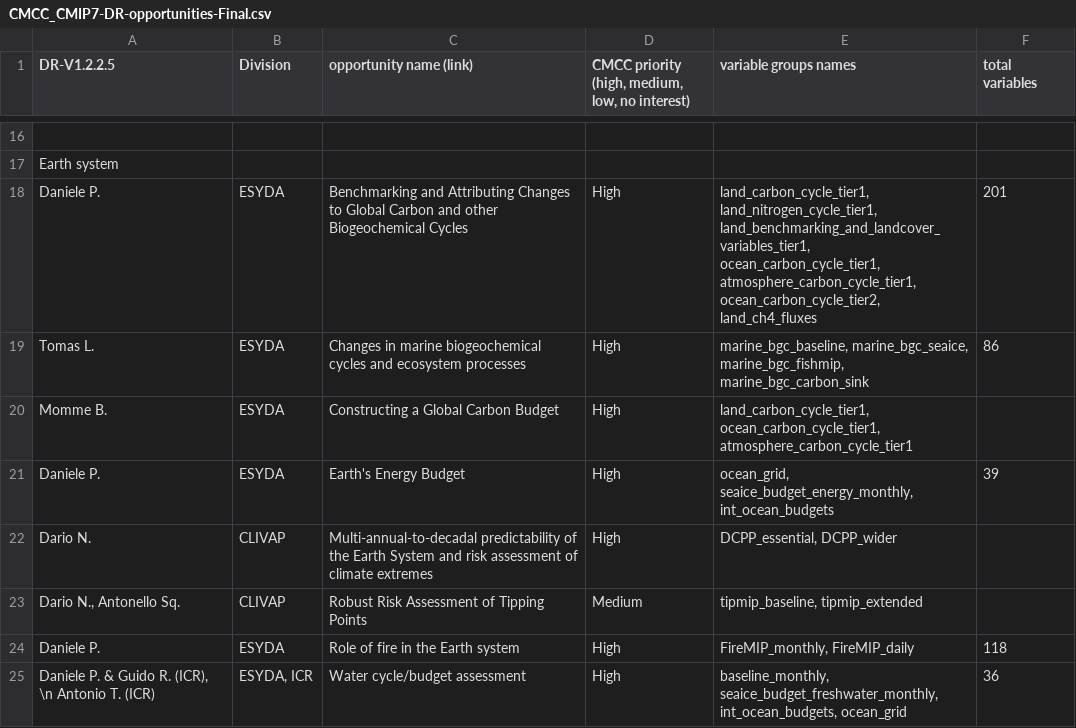
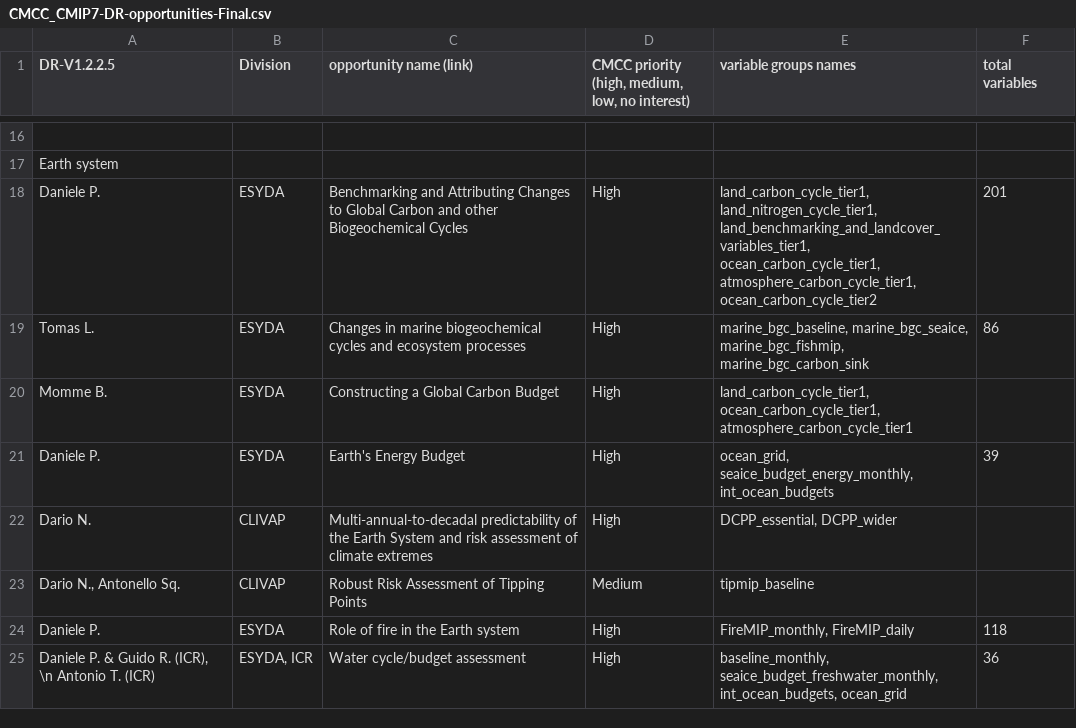
Before and after one commit to CMCC-Foundation/cmcc_cmip_data_request, a CSV file: CMCC_CMIP7-DR-opportunities-Final.csv, drawn as a sheet; only a part is shown, gaps mark what is left out; the diff names each change by its address in the sheet, - before the commit and + after, or states it on an @@ line.

Commit message:
remove land_ch4_fluxes and tipmip_extended from variable groups

```diff
--- a/CMCC_CMIP7-DR-opportunities-Final.csv
+++ b/CMCC_CMIP7-DR-opportunities-Final.csv
-E18 (variable groups names): …ocean_carbon_cycle_tier1, atmosphere_carbon_cycle_tier1, ocean_carbon_cycle_tier2, land_ch4_fluxes
+E18 (variable groups names): …ocean_carbon_cycle_tier1, atmosphere_carbon_cycle_tier1, ocean_carbon_cycle_tier2
-E23 (variable groups names): tipmip_baseline, tipmip_extended
+E23 (variable groups names): tipmip_baseline
```
